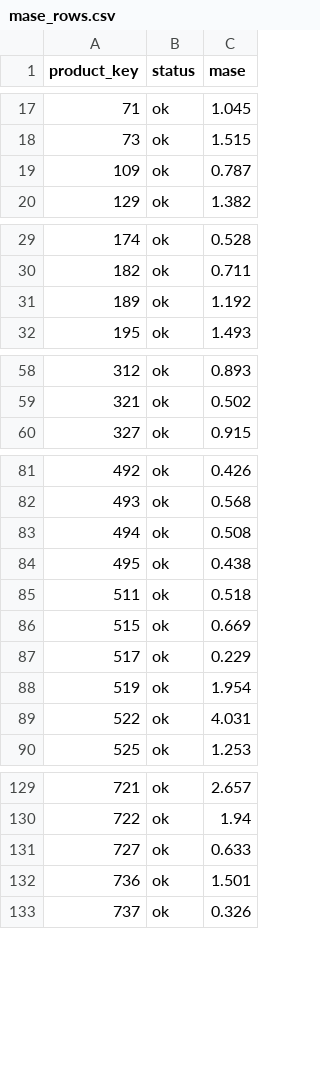
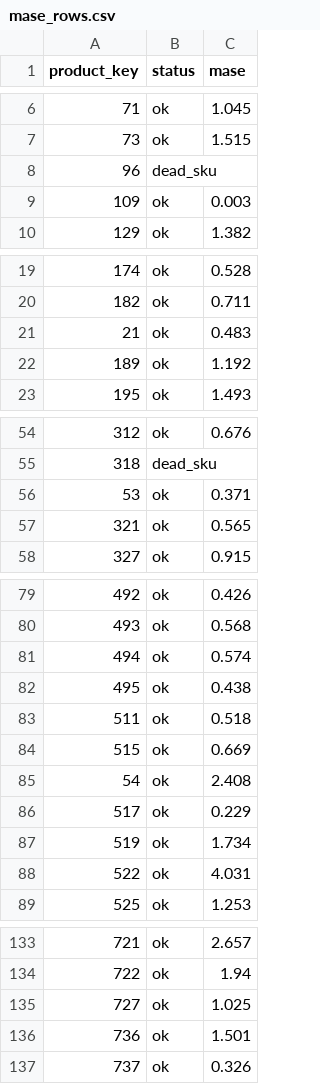
Before and after one commit to tamagaur/4ISA-CAPS2-GROUP-7, a CSV file: docs/published_snapshot_2026-10-24/mase_rows.csv, drawn as a sheet; only a part is shown, gaps mark what is left out; the diff covers the shown part only.

```diff
--- a/docs/published_snapshot_2026-10-24/mase_rows.csv
+++ b/docs/published_snapshot_2026-10-24/mase_rows.csv
@@ -18,3 +7,4 @@ product_key,status,mase
 73,ok,1.515
-109,ok,0.787
+96,dead_sku,
+109,ok,0.003
 129,ok,1.382
@@ -30,2 +20,3 @@ product_key,status,mase
 182,ok,0.711
+21,ok,0.483
 189,ok,1.192
@@ -58,3 +54,5 @@ product_key,status,mase
-312,ok,0.893
-321,ok,0.502
+312,ok,0.676
+318,dead_sku,
+53,ok,0.371
+321,ok,0.565
 327,ok,0.915
@@ -82,3 +80,3 @@ product_key,status,mase
 493,ok,0.568
-494,ok,0.508
+494,ok,0.574
 495,ok,0.438
@@ -86,4 +84,5 @@ product_key,status,mase
 515,ok,0.669
+54,ok,2.408
 517,ok,0.229
-519,ok,1.954
+519,ok,1.734
 522,ok,4.031
@@ -130,3 +134,3 @@ product_key,status,mase
 722,ok,1.94
-727,ok,0.633
+727,ok,1.025
 736,ok,1.501
```
Also changed, not shown: 1 added row, 1 removed row, 22 moved rows and 9 edited cells elsewhere in this file, docs/published_snapshot_2026-10-24/accuracy_as_served_rows.csv, 10 other files.
